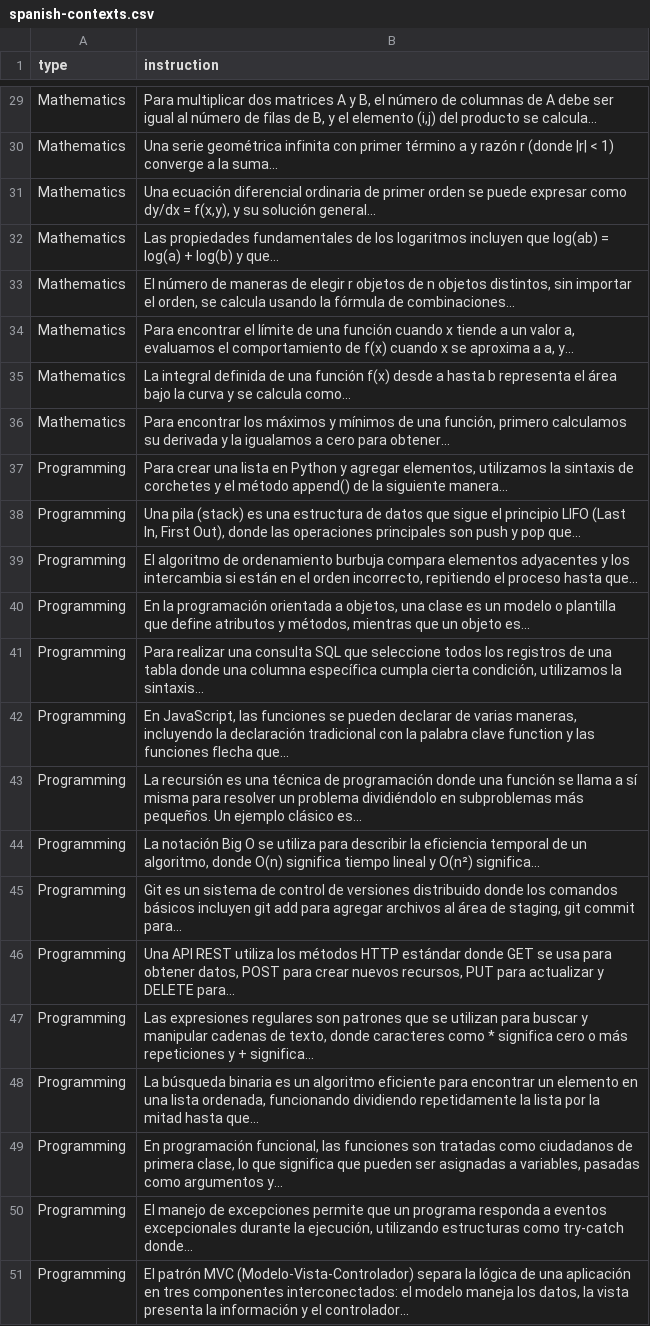
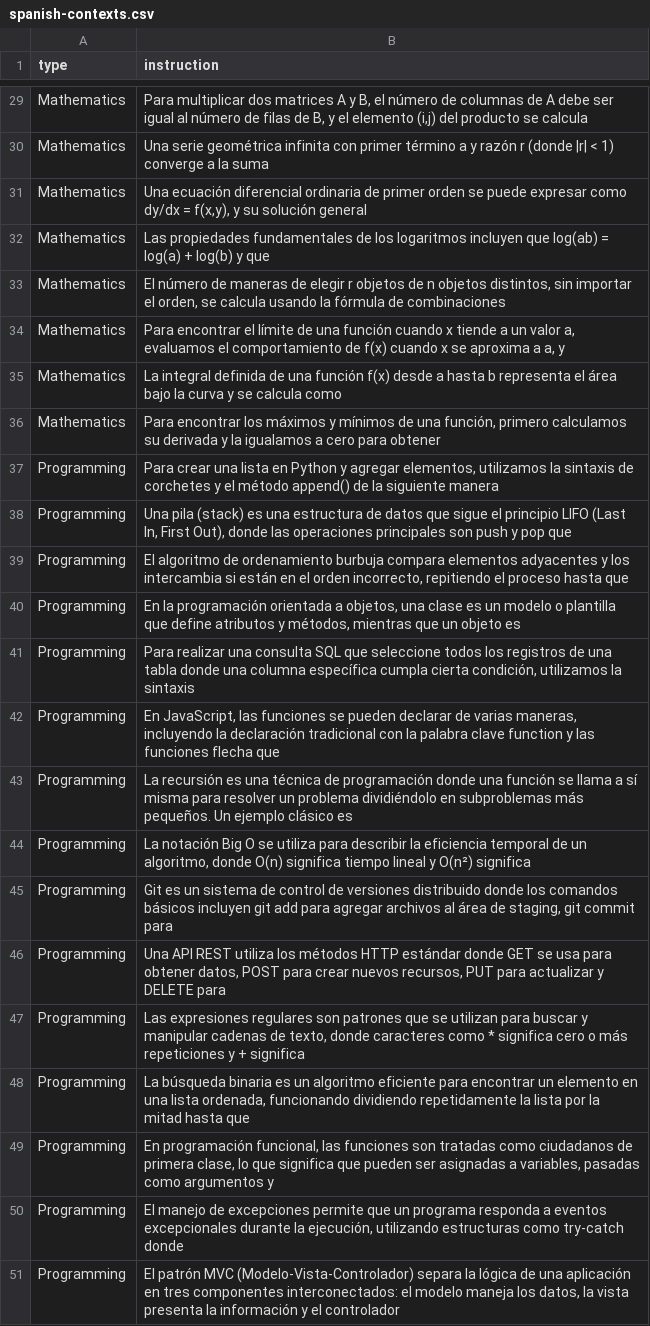
Before and after one commit to OpenEuroLLM/OpenJury, a CSV file: data/spanish-contexts.csv, drawn as a sheet; only a part is shown, gaps mark what is left out; the diff covers the shown part only; the diff names each change by its address in the sheet, - before the commit and + after, or states it on an @@ line.

```diff
--- a/data/spanish-contexts.csv
+++ b/data/spanish-contexts.csv
-B29 (instruction): …producto se calcula...
+B29 (instruction): …producto se calcula
-B30 (instruction): …a la suma...
+B30 (instruction): …a la suma
-B31 (instruction): …su solución general...
+B31 (instruction): …su solución general
-B32 (instruction): …log(b) y que...
+B32 (instruction): …log(b) y que
-B33 (instruction): …fórmula de combinaciones...
+B33 (instruction): …fórmula de combinaciones
-B34 (instruction): …a a, y...
+B34 (instruction): …a a, y
-B35 (instruction): …se calcula como...
+B35 (instruction): …se calcula como
-B36 (instruction): …cero para obtener...
+B36 (instruction): …cero para obtener
-B37 (instruction): …la siguiente manera...
+B37 (instruction): …la siguiente manera
-B38 (instruction): …y pop que...
+B38 (instruction): …y pop que
-B39 (instruction): …proceso hasta que...
+B39 (instruction): …proceso hasta que
-B40 (instruction): …un objeto es...
+B40 (instruction): …un objeto es
-B41 (instruction): …utilizamos la sintaxis...
+B41 (instruction): …utilizamos la sintaxis
-B42 (instruction): …funciones flecha que...
+B42 (instruction): …funciones flecha que
-B43 (instruction): …ejemplo clásico es...
+B43 (instruction): …ejemplo clásico es
-B44 (instruction): …y O(n²) significa...
+B44 (instruction): …y O(n²) significa
-B45 (instruction): …git commit para...
+B45 (instruction): …git commit para
-B46 (instruction): …y DELETE para...
+B46 (instruction): …y DELETE para
-B47 (instruction): …y + significa...
+B47 (instruction): …y + significa
-B48 (instruction): …mitad hasta que...
+B48 (instruction): …mitad hasta que
-B49 (instruction): …como argumentos y...
+B49 (instruction): …como argumentos y
-B50 (instruction): …como try-catch donde...
+B50 (instruction): …como try-catch donde
-B51 (instruction): …y el controlador...
+B51 (instruction): …y el controlador
```
Also changed, not shown: 27 edited cells elsewhere in this file, 5 other files.
